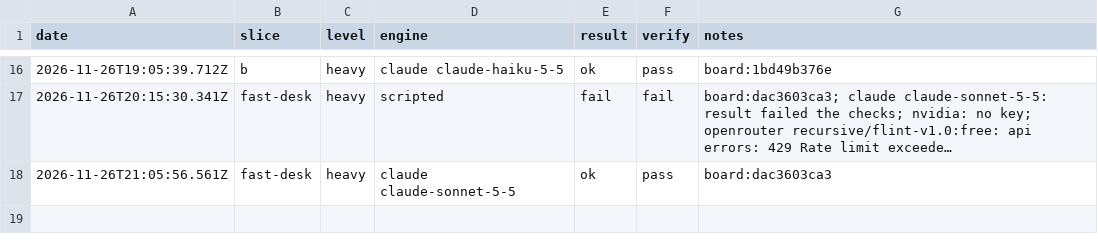
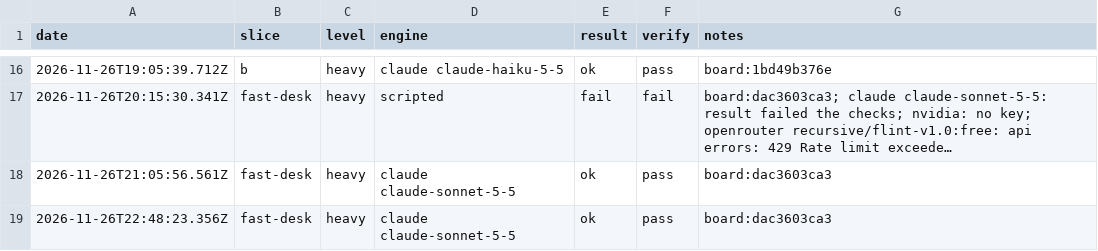
Before and after one commit to emporiumtrading/probate-pipeline, a CSV file: pipeline/runner-health.csv, drawn as a sheet; only a part is shown, gaps mark what is left out; long unchanged cells end in …; the diff names each change by its address in the sheet, - before the commit and + after, or states it on an @@ line.

Commit message:
Scheduled run 2026-11-26 slice fast-desk (run record)

```diff
--- a/pipeline/runner-health.csv
+++ b/pipeline/runner-health.csv
+row 19: 2026-11-26T22:48:23.356Z | fast-desk | heavy | claude claude-sonnet-5-5 | ok | pass | board:dac3603ca3
```
